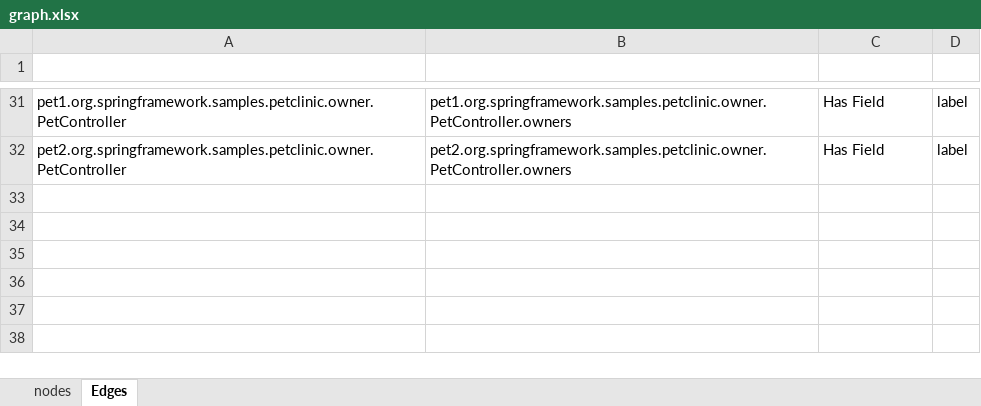
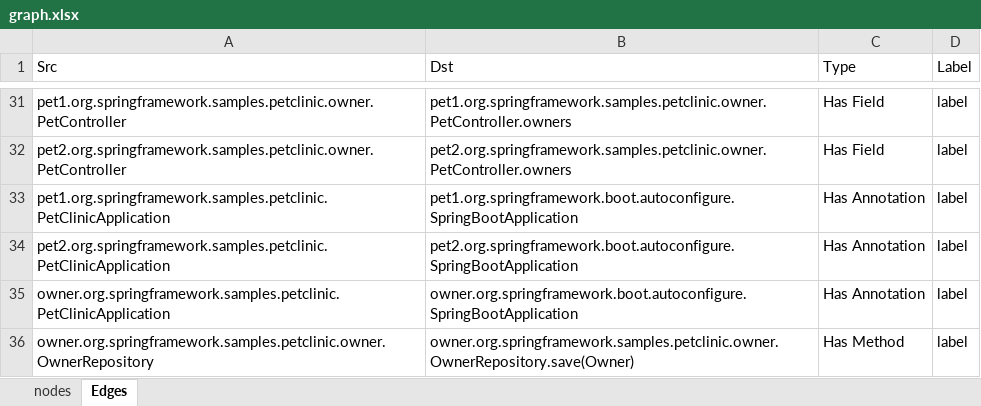
Before and after one commit to nelsonjimenez1/proyecto-grado, an Excel workbook: input/graph.xlsx, sheet Edges, drawn as a sheet; only a part is shown, gaps mark what is left out; values as stored, in another font and other column widths than the file's, no borders; the diff names each change by its address in the sheet, - before the commit and + after, or states it on an @@ line.

```diff
--- a/input/graph.xlsx (sheet Edges)
+++ b/input/graph.xlsx (sheet Edges)
-row 1: (empty)
+row 1: Src | Dst | Type | Label
+row 33: pet1.org.springframework.samples.petclinic.PetClinicApplication | pet1.org.springframework.boot.autoconfigure.SpringBootApplication | Has Annotation | label
+row 34: pet2.org.springframework.samples.petclinic.PetClinicApplication | pet2.org.springframework.boot.autoconfigure.SpringBootApplication | Has Annotation | label
+row 35: owner.org.springframework.samples.petclinic.PetClinicApplication | owner.org.springframework.boot.autoconfigure.SpringBootApplication | Has Annotation | label
+row 36: owner.org.springframework.samples.petclinic.owner.OwnerRepository | owner.org.springframework.samples.petclinic.owner.OwnerRepository.save(Owner) | Has Method | label
```
Also changed, not shown: sheet nodes, 13 other files.
